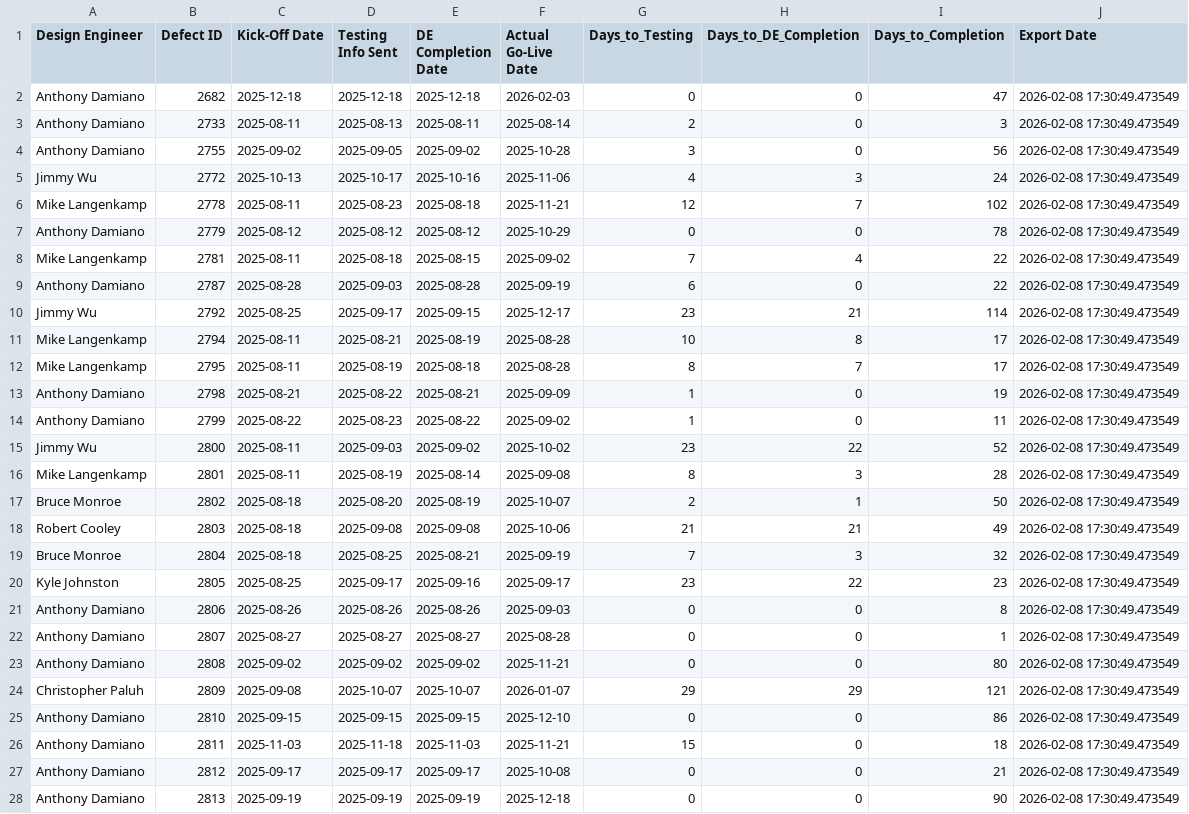
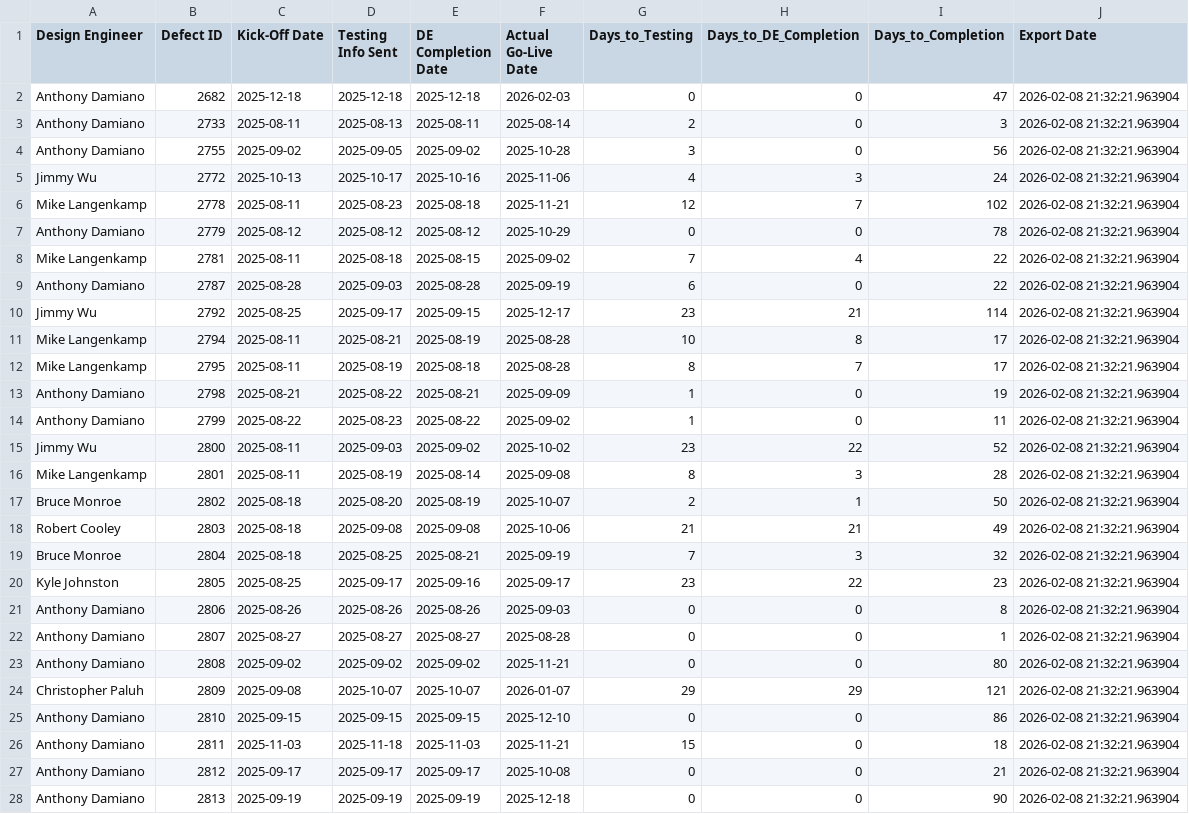
Before and after one commit to addamiano/mdici-dashboard, a CSV file: mdici_performance_latest.csv, drawn as a sheet; only a part is shown; the diff covers the shown part only.

Commit message:
Auto-update MDICI data - 2026-02-08 21:32:26 (2,912 projects)

```diff
--- a/mdici_performance_latest.csv
+++ b/mdici_performance_latest.csv
@@ -1,28 +1,28 @@
 Design Engineer,Defect ID,Kick-Off Date,Testing Info Sent,DE Completion Date,Actual Go-Live Date,Days_to_Testing,Days_to_DE_Completion,Days_to_Completion,Export Date
-Anthony Damiano,2682,2025-12-18,2025-12-18,2025-12-18,2026-02-03,0,0,47,2026-02-08 17:30:49.473549
-Anthony Damiano,2733,2025-08-11,2025-08-13,2025-08-11,2025-08-14,2,0,3,2026-02-08 17:30:49.473549
-Anthony Damiano,2755,2025-09-02,2025-09-05,2025-09-02,2025-10-28,3,0,56,2026-02-08 17:30:49.473549
-Jimmy Wu,2772,2025-10-13,2025-10-17,2025-10-16,2025-11-06,4,3,24,2026-02-08 17:30:49.473549
-Mike Langenkamp,2778,2025-08-11,2025-08-23,2025-08-18,2025-11-21,12,7,102,2026-02-08 17:30:49.473549
-Anthony Damiano,2779,2025-08-12,2025-08-12,2025-08-12,2025-10-29,0,0,78,2026-02-08 17:30:49.473549
-Mike Langenkamp,2781,2025-08-11,2025-08-18,2025-08-15,2025-09-02,7,4,22,2026-02-08 17:30:49.473549
-Anthony Damiano,2787,2025-08-28,2025-09-03,2025-08-28,2025-09-19,6,0,22,2026-02-08 17:30:49.473549
-Jimmy Wu,2792,2025-08-25,2025-09-17,2025-09-15,2025-12-17,23,21,114,2026-02-08 17:30:49.473549
-Mike Langenkamp,2794,2025-08-11,2025-08-21,2025-08-19,2025-08-28,10,8,17,2026-02-08 17:30:49.473549
-Mike Langenkamp,2795,2025-08-11,2025-08-19,2025-08-18,2025-08-28,8,7,17,2026-02-08 17:30:49.473549
-Anthony Damiano,2798,2025-08-21,2025-08-22,2025-08-21,2025-09-09,1,0,19,2026-02-08 17:30:49.473549
-Anthony Damiano,2799,2025-08-22,2025-08-23,2025-08-22,2025-09-02,1,0,11,2026-02-08 17:30:49.473549
-Jimmy Wu,2800,2025-08-11,2025-09-03,2025-09-02,2025-10-02,23,22,52,2026-02-08 17:30:49.473549
-Mike Langenkamp,2801,2025-08-11,2025-08-19,2025-08-14,2025-09-08,8,3,28,2026-02-08 17:30:49.473549
-Bruce Monroe,2802,2025-08-18,2025-08-20,2025-08-19,2025-10-07,2,1,50,2026-02-08 17:30:49.473549
-Robert Cooley,2803,2025-08-18,2025-09-08,2025-09-08,2025-10-06,21,21,49,2026-02-08 17:30:49.473549
-Bruce Monroe,2804,2025-08-18,2025-08-25,2025-08-21,2025-09-19,7,3,32,2026-02-08 17:30:49.473549
-Kyle Johnston,2805,2025-08-25,2025-09-17,2025-09-16,2025-09-17,23,22,23,2026-02-08 17:30:49.473549
-Anthony Damiano,2806,2025-08-26,2025-08-26,2025-08-26,2025-09-03,0,0,8,2026-02-08 17:30:49.473549
-Anthony Damiano,2807,2025-08-27,2025-08-27,2025-08-27,2025-08-28,0,0,1,2026-02-08 17:30:49.473549
-Anthony Damiano,2808,2025-09-02,2025-09-02,2025-09-02,2025-11-21,0,0,80,2026-02-08 17:30:49.473549
-Christopher Paluh,2809,2025-09-08,2025-10-07,2025-10-07,2026-01-07,29,29,121,2026-02-08 17:30:49.473549
-Anthony Damiano,2810,2025-09-15,2025-09-15,2025-09-15,2025-12-10,0,0,86,2026-02-08 17:30:49.473549
-Anthony Damiano,2811,2025-11-03,2025-11-18,2025-11-03,2025-11-21,15,0,18,2026-02-08 17:30:49.473549
-Anthony Damiano,2812,2025-09-17,2025-09-17,2025-09-17,2025-10-08,0,0,21,2026-02-08 17:30:49.473549
-Anthony Damiano,2813,2025-09-19,2025-09-19,2025-09-19,2025-12-18,0,0,90,2026-02-08 17:30:49.473549
+Anthony Damiano,2682,2025-12-18,2025-12-18,2025-12-18,2026-02-03,0,0,47,2026-02-08 21:32:21.963904
+Anthony Damiano,2733,2025-08-11,2025-08-13,2025-08-11,2025-08-14,2,0,3,2026-02-08 21:32:21.963904
+Anthony Damiano,2755,2025-09-02,2025-09-05,2025-09-02,2025-10-28,3,0,56,2026-02-08 21:32:21.963904
+Jimmy Wu,2772,2025-10-13,2025-10-17,2025-10-16,2025-11-06,4,3,24,2026-02-08 21:32:21.963904
+Mike Langenkamp,2778,2025-08-11,2025-08-23,2025-08-18,2025-11-21,12,7,102,2026-02-08 21:32:21.963904
+Anthony Damiano,2779,2025-08-12,2025-08-12,2025-08-12,2025-10-29,0,0,78,2026-02-08 21:32:21.963904
+Mike Langenkamp,2781,2025-08-11,2025-08-18,2025-08-15,2025-09-02,7,4,22,2026-02-08 21:32:21.963904
+Anthony Damiano,2787,2025-08-28,2025-09-03,2025-08-28,2025-09-19,6,0,22,2026-02-08 21:32:21.963904
+Jimmy Wu,2792,2025-08-25,2025-09-17,2025-09-15,2025-12-17,23,21,114,2026-02-08 21:32:21.963904
+Mike Langenkamp,2794,2025-08-11,2025-08-21,2025-08-19,2025-08-28,10,8,17,2026-02-08 21:32:21.963904
+Mike Langenkamp,2795,2025-08-11,2025-08-19,2025-08-18,2025-08-28,8,7,17,2026-02-08 21:32:21.963904
+Anthony Damiano,2798,2025-08-21,2025-08-22,2025-08-21,2025-09-09,1,0,19,2026-02-08 21:32:21.963904
+Anthony Damiano,2799,2025-08-22,2025-08-23,2025-08-22,2025-09-02,1,0,11,2026-02-08 21:32:21.963904
+Jimmy Wu,2800,2025-08-11,2025-09-03,2025-09-02,2025-10-02,23,22,52,2026-02-08 21:32:21.963904
+Mike Langenkamp,2801,2025-08-11,2025-08-19,2025-08-14,2025-09-08,8,3,28,2026-02-08 21:32:21.963904
+Bruce Monroe,2802,2025-08-18,2025-08-20,2025-08-19,2025-10-07,2,1,50,2026-02-08 21:32:21.963904
+Robert Cooley,2803,2025-08-18,2025-09-08,2025-09-08,2025-10-06,21,21,49,2026-02-08 21:32:21.963904
+Bruce Monroe,2804,2025-08-18,2025-08-25,2025-08-21,2025-09-19,7,3,32,2026-02-08 21:32:21.963904
+Kyle Johnston,2805,2025-08-25,2025-09-17,2025-09-16,2025-09-17,23,22,23,2026-02-08 21:32:21.963904
+Anthony Damiano,2806,2025-08-26,2025-08-26,2025-08-26,2025-09-03,0,0,8,2026-02-08 21:32:21.963904
+Anthony Damiano,2807,2025-08-27,2025-08-27,2025-08-27,2025-08-28,0,0,1,2026-02-08 21:32:21.963904
+Anthony Damiano,2808,2025-09-02,2025-09-02,2025-09-02,2025-11-21,0,0,80,2026-02-08 21:32:21.963904
+Christopher Paluh,2809,2025-09-08,2025-10-07,2025-10-07,2026-01-07,29,29,121,2026-02-08 21:32:21.963904
+Anthony Damiano,2810,2025-09-15,2025-09-15,2025-09-15,2025-12-10,0,0,86,2026-02-08 21:32:21.963904
+Anthony Damiano,2811,2025-11-03,2025-11-18,2025-11-03,2025-11-21,15,0,18,2026-02-08 21:32:21.963904
+Anthony Damiano,2812,2025-09-17,2025-09-17,2025-09-17,2025-10-08,0,0,21,2026-02-08 21:32:21.963904
+Anthony Damiano,2813,2025-09-19,2025-09-19,2025-09-19,2025-12-18,0,0,90,2026-02-08 21:32:21.963904
```
Also changed, not shown: 56 edited cells elsewhere in this file, 1 other file.
